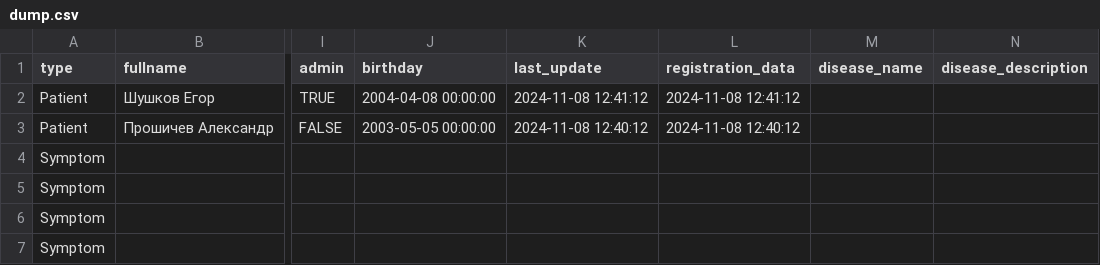
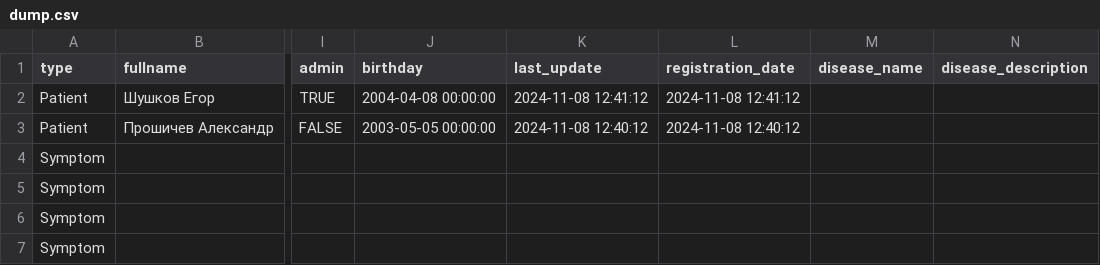
Before and after one commit to moevm/nosql2h24-diseases, a CSV file: neo4j/dumps/dump.csv, drawn as a sheet; only a part is shown, gaps mark what is left out; the diff names each change by its address in the sheet, - before the commit and + after, or states it on an @@ line.

Commit message:
disease_patiant_filters

```diff
--- a/neo4j/dumps/dump.csv
+++ b/neo4j/dumps/dump.csv
-L1: registration_data
+L1: registration_date
```
Also changed, not shown: 4 other files.
